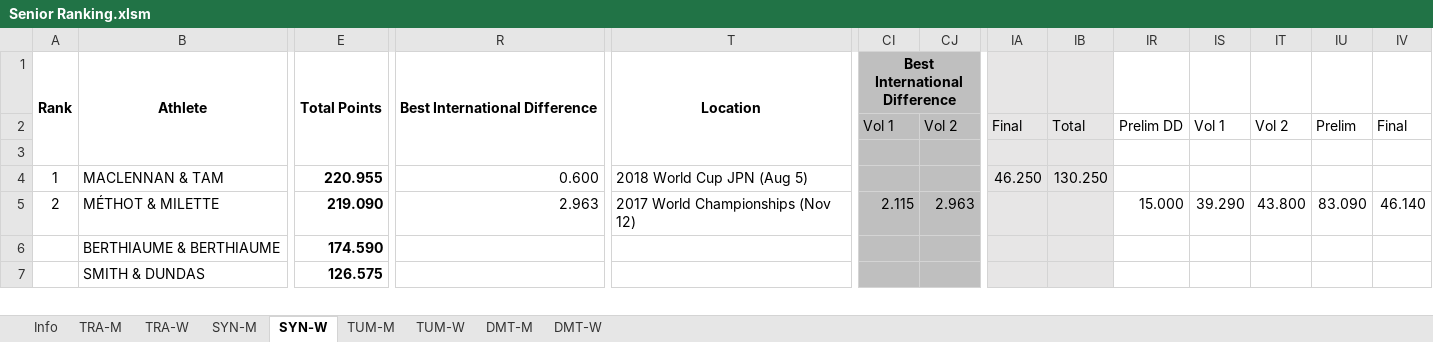
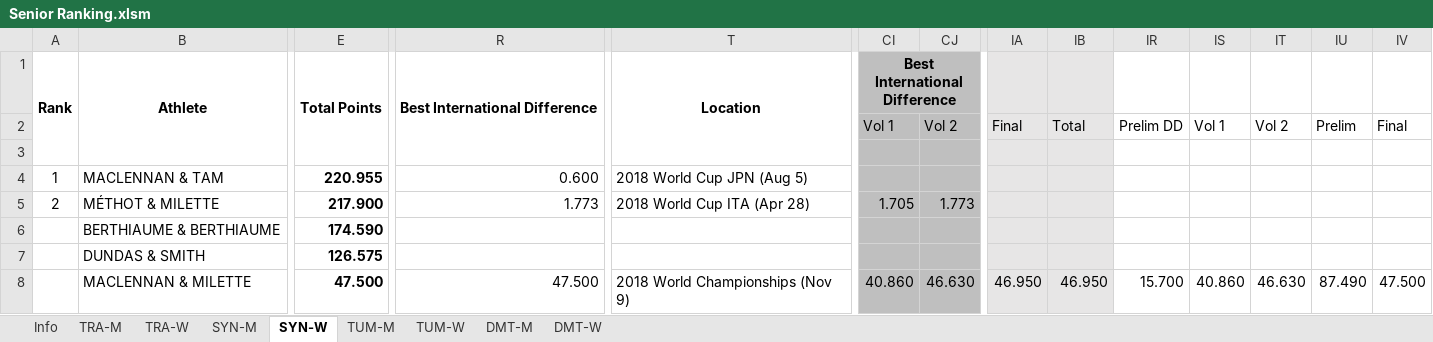
Before and after one commit to trampolinecanada/rankinglists, an Excel workbook: Senior Ranking.xlsm, sheet SYN-W, drawn as a sheet; only a part is shown, gaps mark what is left out; values as stored, in another font and other column widths than the file's, no borders; conditional formats not drawn; 2 other sheets too large or unreadable and not compared; rows hold the shown columns only; the diff covers the shown part only; the diff names each change by its address in the sheet, - before the commit and + after, or states it on an @@ line.

```diff
--- a/Senior Ranking.xlsm (sheet SYN-W)
+++ b/Senior Ranking.xlsm (sheet SYN-W)
-IA4: 46.250
+IA4: (empty)
-IB4: 130.250
+IB4: (empty)
-E5: 219.090
+E5: 217.900
-R5: 2.963
+R5: 1.773
-T5: 2017 World Championships (Nov 12)
+T5: 2018 World Cup ITA (Apr 28)
-CI5: 2.115
+CI5: 1.705
-CJ5: 2.963
+CJ5: 1.773
-IR5: 15.000
+IR5: (empty)
-IS5: 39.290
+IS5: (empty)
-IT5: 43.800
+IT5: (empty)
-IU5: 83.090
+IU5: (empty)
-IV5: 46.140
+IV5: (empty)
-B7: SMITH & DUNDAS
+B7: DUNDAS & SMITH
+row 8:  | MACLENNAN & MILETTE | 47.500 | 47.500 | 2018 World Championships (Nov 9) | 40.860 | 46.630 | 46.950 | 46.950 | 15.700 | 40.860 | 46.630 | 87.490 | 47.500
```
Also changed, not shown: 2 added rows, 1 removed row and 83 edited cells elsewhere in this sheet, sheet TRA-W, sheet TRA-M, sheet SYN-M, sheet TUM-W, sheet TUM-M, sheet Info, formulas that keep their value, hidden cells.
